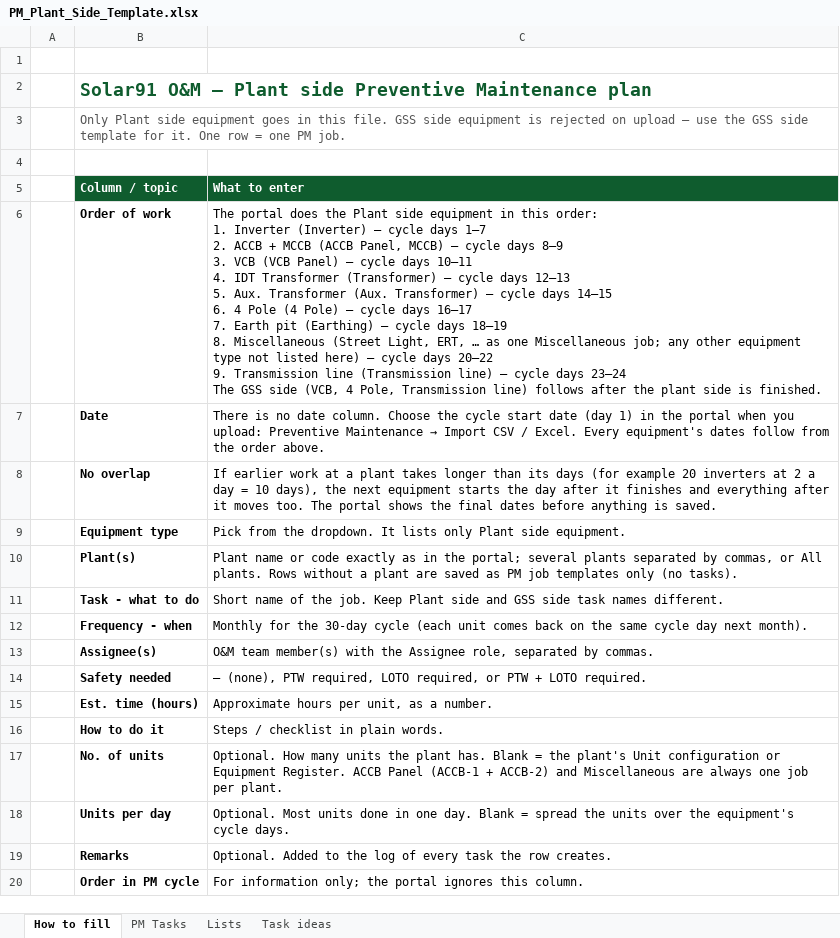
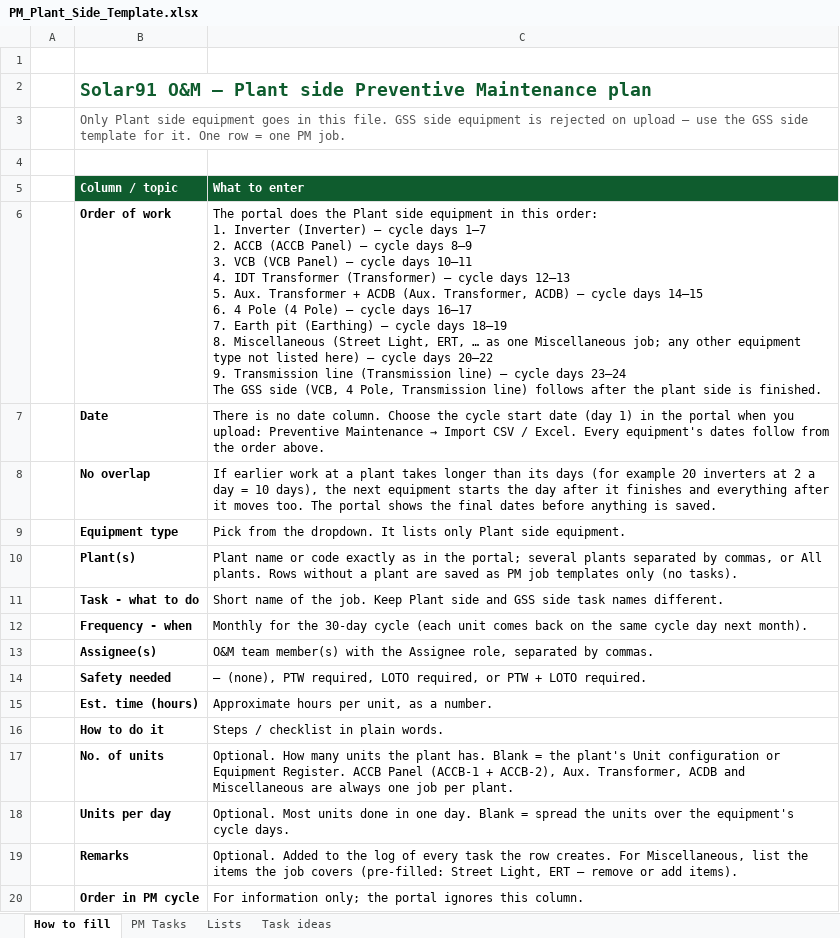
Before and after one commit to Solar91-onm/Solar91-ONM, an Excel workbook: frontend/static/templates/PM_Plant_Side_Template.xlsx, sheet How to fill, drawn as a sheet; values as stored, in another font and other column widths than the file's, no borders; ↵ is a line break in a cell; the diff names each change by its address in the sheet, - before the commit and + after, or states it on an @@ line.

```diff
--- a/frontend/static/templates/PM_Plant_Side_Template.xlsx (sheet How to fill)
+++ b/frontend/static/templates/PM_Plant_Side_Template.xlsx (sheet How to fill)
-C6 (What to enter): …2. ACCB + MCCB (ACCB Panel, MCCB) — cycle days 8–9 ↵ 3. VCB (VCB Panel) — cycle days 10–11 ↵ 4. IDT Transformer (Transformer) — cycle days 12–13 ↵ 5. Aux. Transformer (Aux. Transformer) — cycle…
+C6 (What to enter): …2. ACCB (ACCB Panel) — cycle days 8–9 ↵ 3. VCB (VCB Panel) — cycle days 10–11 ↵ 4. IDT Transformer (Transformer) — cycle days 12–13 ↵ 5. Aux. Transformer + ACDB (Aux. Transformer, ACDB) — cycle…
-C17 (What to enter): …(ACCB-1 + ACCB-2) and Miscellaneous…
+C17 (What to enter): …(ACCB-1 + ACCB-2), Aux. Transformer, ACDB and Miscellaneous…
-C19 (What to enter): …row creates.
+C19 (What to enter): …row creates. For Miscellaneous, list the items the job covers (pre-filled: Street Light, ERT — remove or add items).
```
Also changed, not shown: sheet PM Tasks, sheet Lists, sheet Task ideas, frontend/static/templates/PM_GSS_Side_Template.xlsx, 14 other files.
